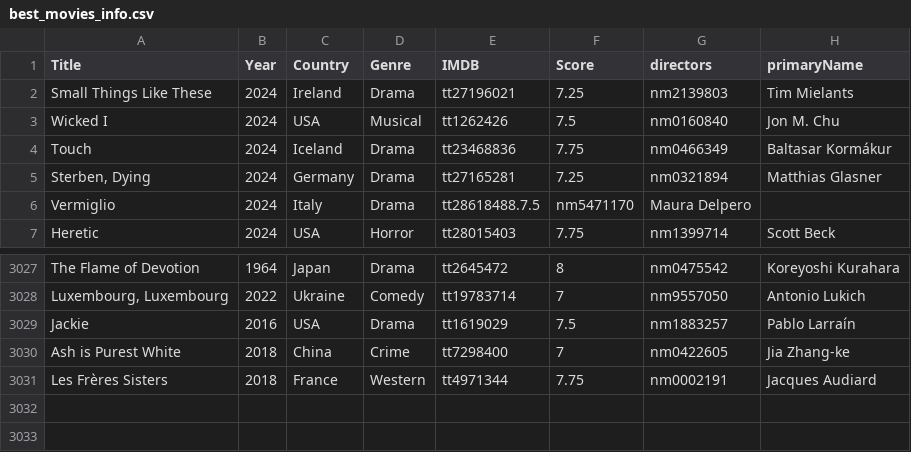
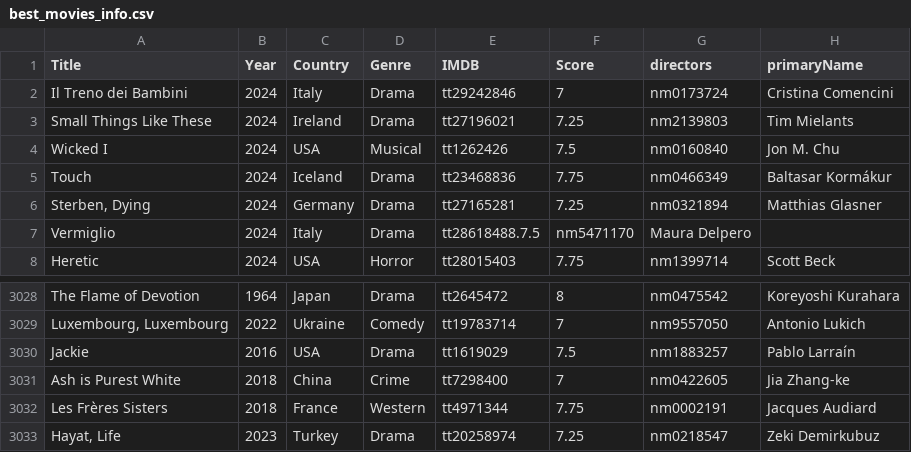
Before and after one commit to jpneto/movies, a CSV file: best_movies_info.csv, drawn as a sheet; only a part is shown, gaps mark what is left out.

Commit message:
Update best_movies_info.csv

```diff
--- a/best_movies_info.csv
+++ b/best_movies_info.csv
@@ -1,2 +1,3 @@
 Title;Year;Country;Genre;IMDB;Score;directors;primaryName
+Il Treno dei Bambini;2024;Italy;Drama;tt29242846;7;nm0173724;Cristina Comencini
 Small Things Like These;2024;Ireland;Drama;tt27196021;7.25;nm2139803;Tim Mielants
@@ -3031 +3032,2 @@ Ash is Purest White;2018;China;Crime;tt7298400;7;nm0422605;Jia Zhang-ke
 Les Frères Sisters;2018;France;Western;tt4971344;7.75;nm0002191;Jacques Audiard
+Hayat, Life;2023;Turkey;Drama;tt20258974;7.25;nm0218547;Zeki Demirkubuz
```
